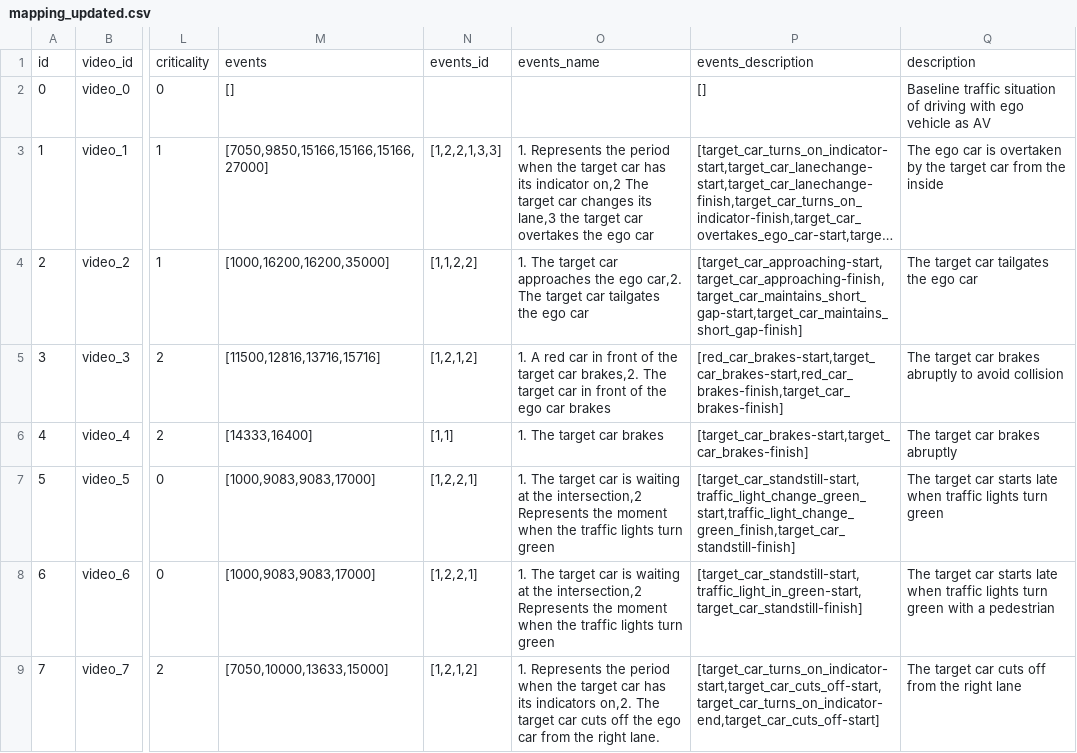
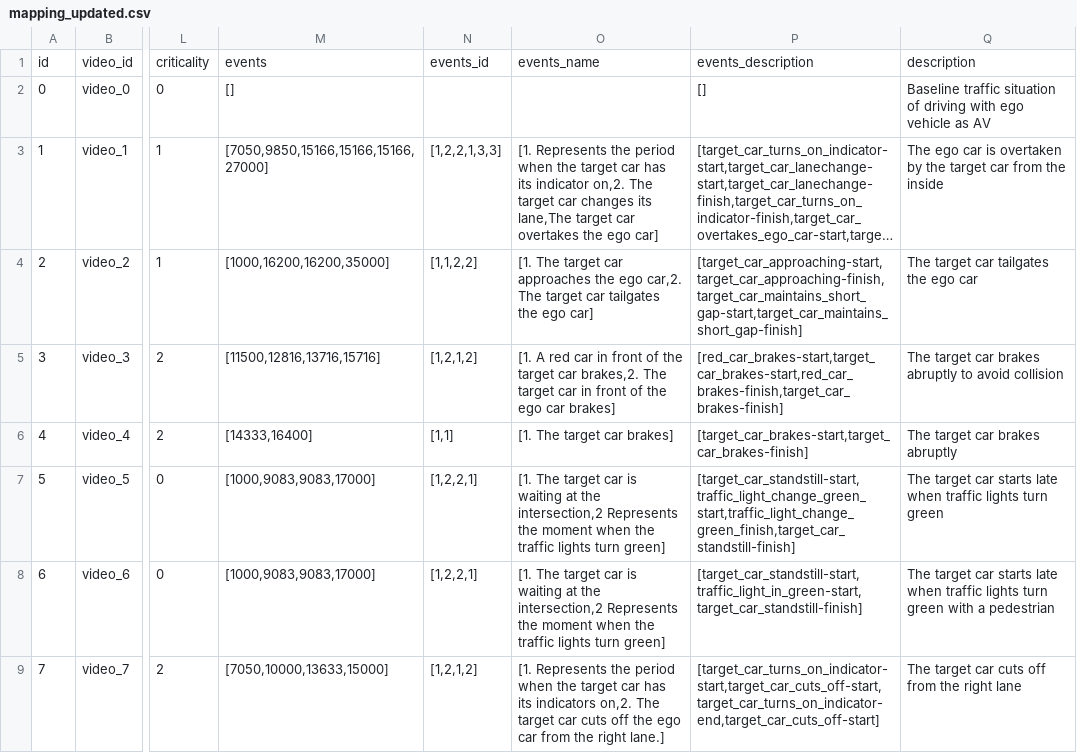
Before and after one commit to bazilinskyy/trust-crowdsourced, a CSV file: public/videos/mapping_updated.csv, drawn as a sheet; only a part is shown, gaps mark what is left out; long unchanged cells end in …; the diff covers the shown part only; the diff names each change by its address in the sheet, - before the commit and + after, or states it on an @@ line.

Commit message:
update mapping file format

```diff
--- a/public/videos/mapping_updated.csv
+++ b/public/videos/mapping_updated.csv
-O3: 1. Represents the period when the target car has its indicator on,2 The target car changes its lane,3 the target car overtakes the ego car
+O3: [1. Represents the period when the target car has its indicator on,2. The target car changes its lane,The target car overtakes the ego car]
-O4: 1. The target car approaches the ego car,2. The target car tailgates the ego car
+O4: [1. The target car approaches the ego car,2. The target car tailgates the ego car]
-O5: 1. A red car in front of the target car brakes,2. The target car in front of the ego car brakes
+O5: [1. A red car in front of the target car brakes,2. The target car in front of the ego car brakes]
-O6: 1. The target car brakes
+O6: [1. The target car brakes]
-O7:O8: 1. The target car is waiting at the intersection,2 Represents the moment when the traffic lights turn green
+O7:O8: [1. The target car is waiting at the intersection,2 Represents the moment when the traffic lights turn green]
-O9: 1. Represents the period when the target car has its indicators on,2. The target car cuts off the ego car from the right lane.
+O9: [1. Represents the period when the target car has its indicators on,2. The target car cuts off the ego car from the right lane.]
```
Also changed, not shown: 69 edited cells elsewhere in this file, 1 other file.
